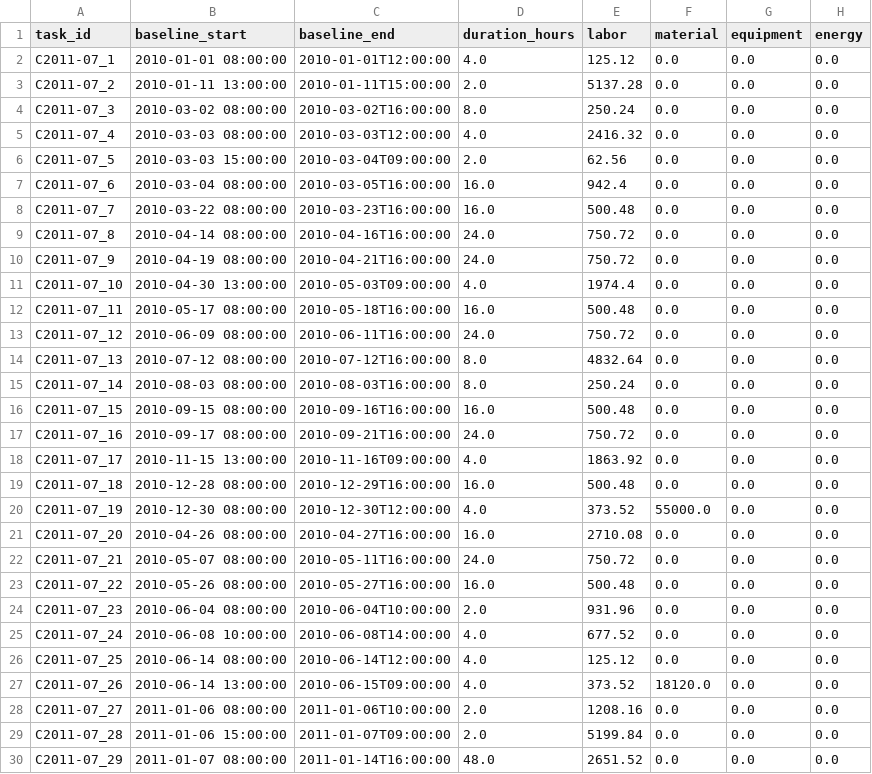
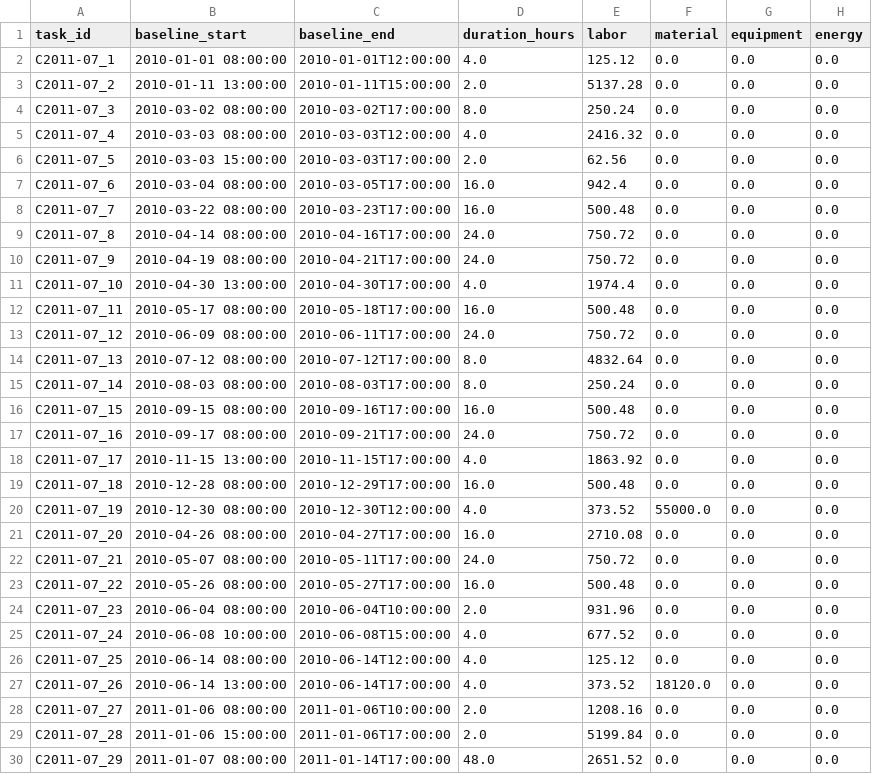
Before and after one commit to ntduyit2023/Logistics-Project-Progress-Cost-Management, a CSV file: ai_pipeline/data/processed/C2011-07/tasks.csv, drawn as a sheet; only a part is shown; the diff covers the shown part only; the diff names each change by its address in the sheet, - before the commit and + after, or states it on an @@ line.

```diff
--- a/ai_pipeline/data/processed/C2011-07/tasks.csv
+++ b/ai_pipeline/data/processed/C2011-07/tasks.csv
-C4 (baseline_end): 2010-03-02T16:00:00
+C4 (baseline_end): 2010-03-02T17:00:00
-C6 (baseline_end): 2010-03-04T09:00:00
+C6 (baseline_end): 2010-03-03T17:00:00
-C7 (baseline_end): 2010-03-05T16:00:00
+C7 (baseline_end): 2010-03-05T17:00:00
-C8 (baseline_end): 2010-03-23T16:00:00
+C8 (baseline_end): 2010-03-23T17:00:00
-C9 (baseline_end): 2010-04-16T16:00:00
+C9 (baseline_end): 2010-04-16T17:00:00
-C10 (baseline_end): 2010-04-21T16:00:00
+C10 (baseline_end): 2010-04-21T17:00:00
-C11 (baseline_end): 2010-05-03T09:00:00
+C11 (baseline_end): 2010-04-30T17:00:00
-C12 (baseline_end): 2010-05-18T16:00:00
+C12 (baseline_end): 2010-05-18T17:00:00
-C13 (baseline_end): 2010-06-11T16:00:00
+C13 (baseline_end): 2010-06-11T17:00:00
-C14 (baseline_end): 2010-07-12T16:00:00
+C14 (baseline_end): 2010-07-12T17:00:00
-C15 (baseline_end): 2010-08-03T16:00:00
+C15 (baseline_end): 2010-08-03T17:00:00
-C16 (baseline_end): 2010-09-16T16:00:00
+C16 (baseline_end): 2010-09-16T17:00:00
-C17 (baseline_end): 2010-09-21T16:00:00
+C17 (baseline_end): 2010-09-21T17:00:00
-C18 (baseline_end): 2010-11-16T09:00:00
+C18 (baseline_end): 2010-11-15T17:00:00
-C19 (baseline_end): 2010-12-29T16:00:00
+C19 (baseline_end): 2010-12-29T17:00:00
-C21 (baseline_end): 2010-04-27T16:00:00
+C21 (baseline_end): 2010-04-27T17:00:00
-C22 (baseline_end): 2010-05-11T16:00:00
+C22 (baseline_end): 2010-05-11T17:00:00
-C23 (baseline_end): 2010-05-27T16:00:00
+C23 (baseline_end): 2010-05-27T17:00:00
-C25 (baseline_end): 2010-06-08T14:00:00
+C25 (baseline_end): 2010-06-08T15:00:00
-C27 (baseline_end): 2010-06-15T09:00:00
+C27 (baseline_end): 2010-06-14T17:00:00
-C29 (baseline_end): 2011-01-07T09:00:00
+C29 (baseline_end): 2011-01-06T17:00:00
-C30 (baseline_end): 2011-01-14T16:00:00
+C30 (baseline_end): 2011-01-14T17:00:00
```
Also changed, not shown: 19 edited cells elsewhere in this file, ai_pipeline/data/processed/C2011-07/resources.csv, ai_pipeline/data/processed/C2012-04/resources.csv, 30 other files.
